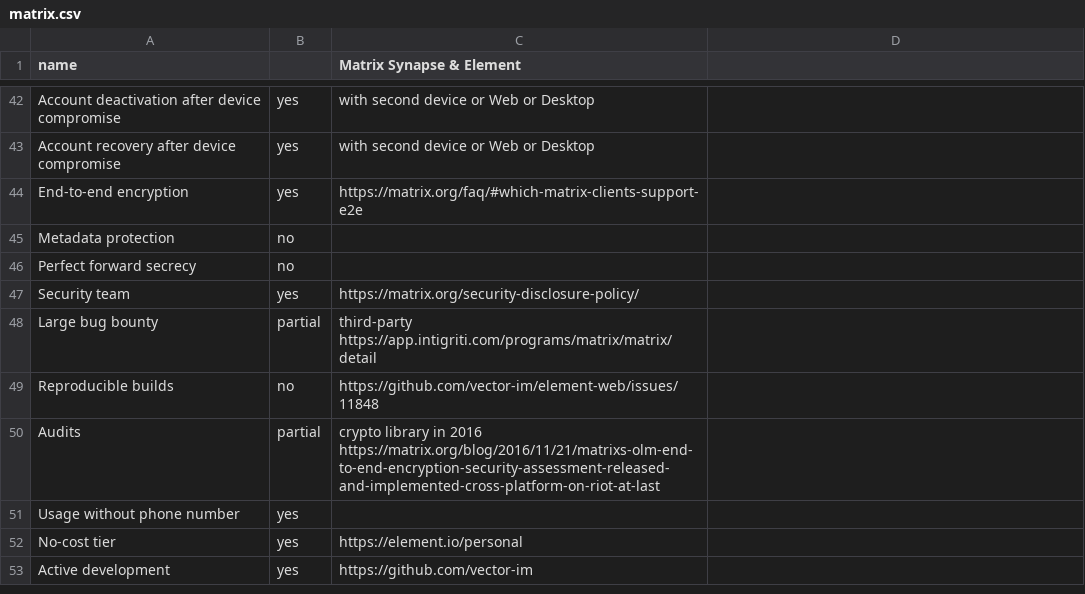
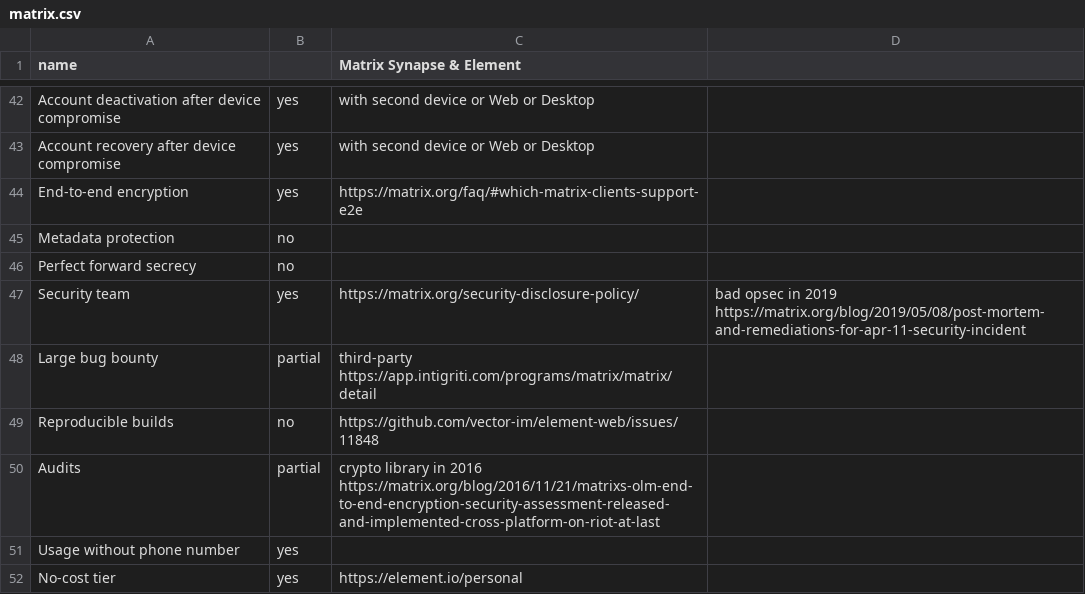
Before and after one commit to bkil/secuchart, a CSV file: data/matrix.csv, drawn as a sheet; only a part is shown, gaps mark what is left out; the shorter side is filled out with more unchanged rows.

Commit message:
data/matrix: mention bad opsec case of 2019-04-11

```diff
--- a/data/matrix.csv
+++ b/data/matrix.csv
@@ -46,3 +46,3 @@ Metadata protection;no;;
 Perfect forward secrecy;no;;
-Security team;yes;https://matrix.org/security-disclosure-policy/;
+Security team;yes;https://matrix.org/security-disclosure-policy/;bad opsec in 2019 https://matrix.org/blog/2019/05/08/post-mortem-and-remediations-for-apr-11-security-incident
 Large bug bounty;partial;third-party https://app.intigriti.com/programs/matrix/matrix/detail;
```
